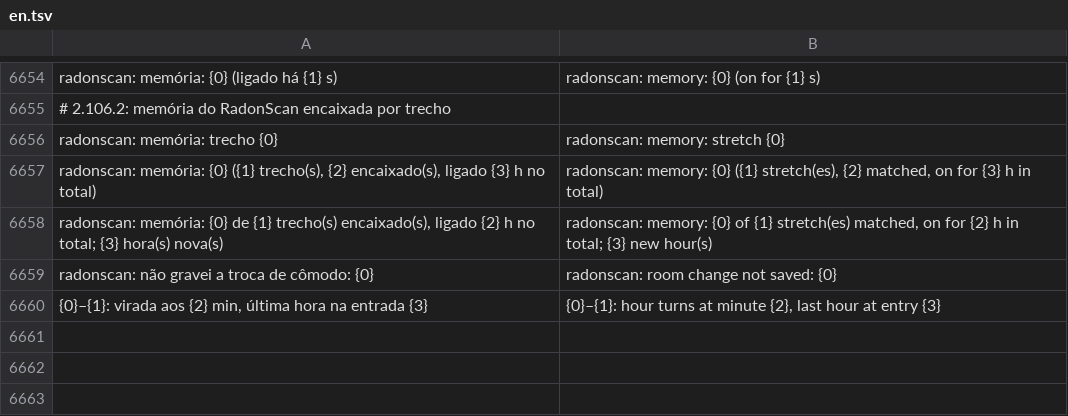
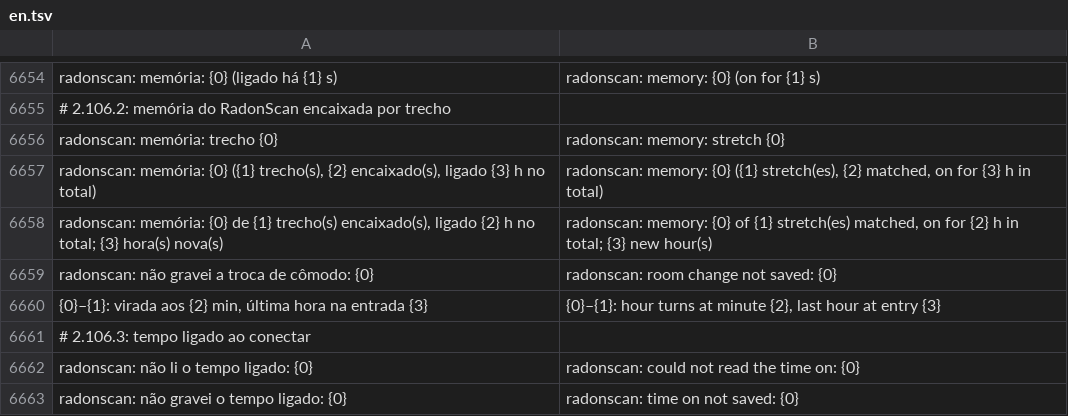
Before and after one commit to matheusAFreitas/radlog, a TSV file: internal/i18n/en.tsv, drawn as a sheet; only a part is shown, gaps mark what is left out.

```diff
--- a/internal/i18n/en.tsv
+++ b/internal/i18n/en.tsv
@@ -6660 +6660,4 @@ radonscan: não gravei a troca de cômodo: {0}	radonscan: room change not saved:
 {0}–{1}: virada aos {2} min, última hora na entrada {3}	{0}–{1}: hour turns at minute {2}, last hour at entry {3}
+# 2.106.3: tempo ligado ao conectar
+radonscan: não li o tempo ligado: {0}	radonscan: could not read the time on: {0}
+radonscan: não gravei o tempo ligado: {0}	radonscan: time on not saved: {0}
```
Also changed, not shown: 9 other files.
